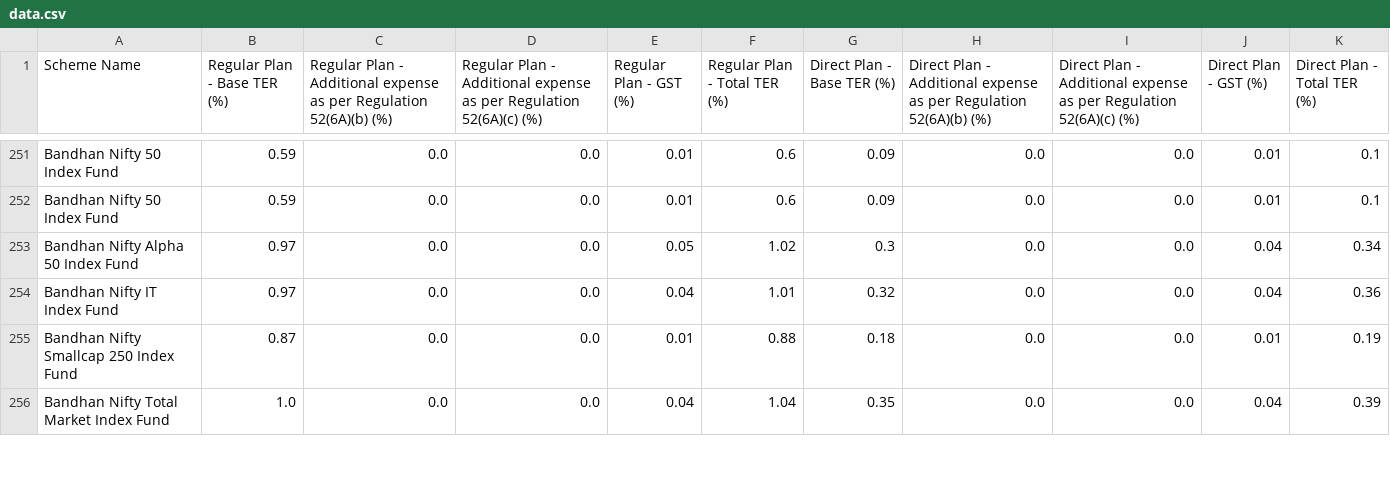
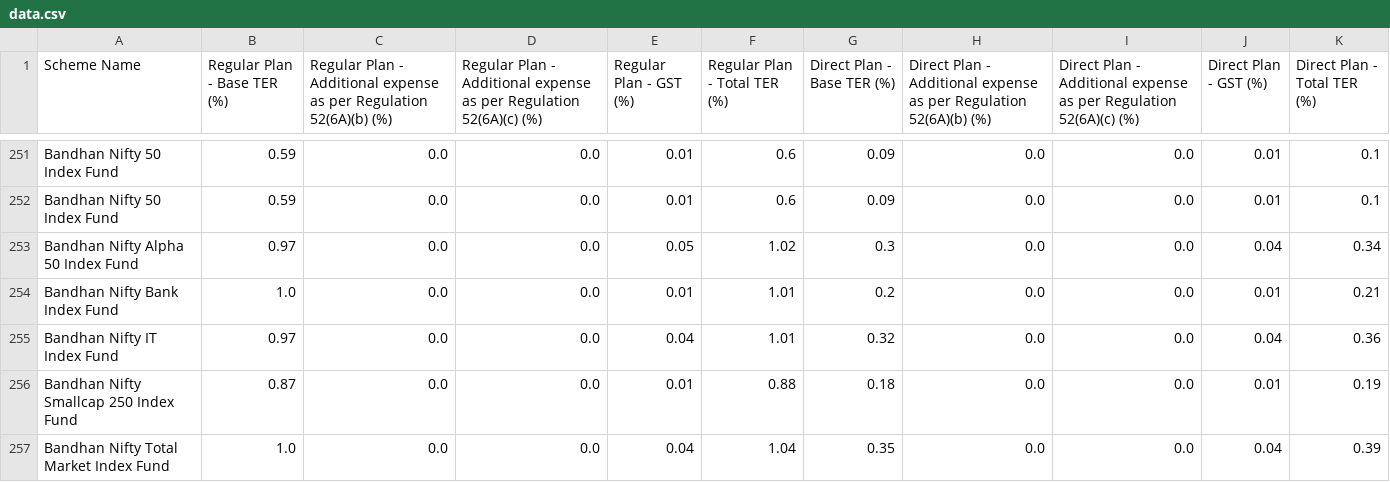
Before and after one commit to captn3m0/india-mutual-fund-ter-tracker, a CSV file: data.csv, drawn as a sheet; only a part is shown, gaps mark what is left out.

```diff
--- a/data.csv
+++ b/data.csv
@@ -253,2 +253,3 @@
 "Bandhan Nifty Alpha 50 Index Fund",0.97,0.0,0.0,0.05,1.02,0.3,0.0,0.0,0.04,0.34
+"Bandhan Nifty Bank Index Fund",1.0,0.0,0.0,0.01,1.01,0.2,0.0,0.0,0.01,0.21
 "Bandhan Nifty IT Index Fund",0.97,0.0,0.0,0.04,1.01,0.32,0.0,0.0,0.04,0.36
```
